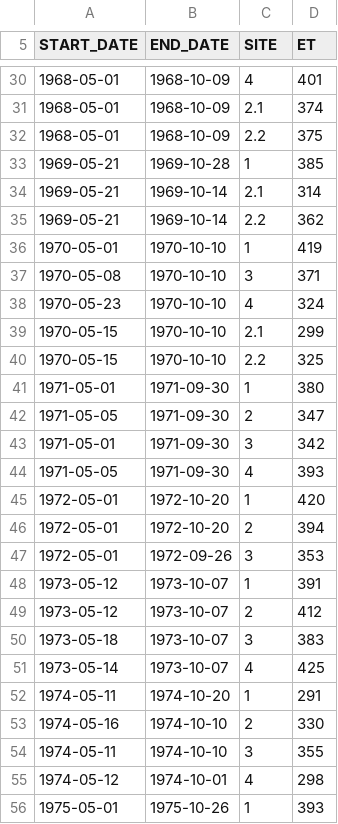
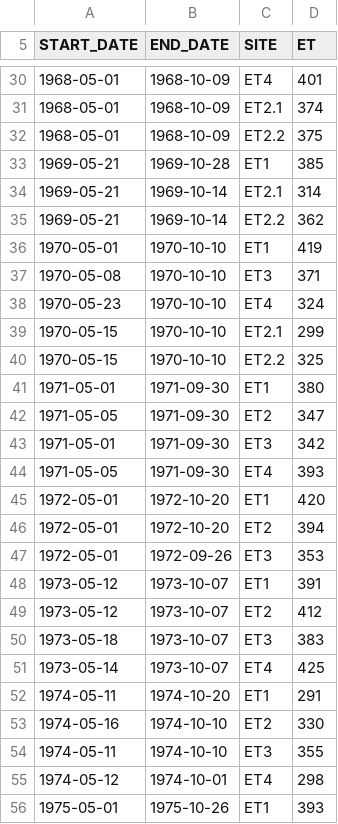
Before and after one commit to shi-hydrology/lammin-suo-plots, a CSV file: data/evapotranspiration_annual_1956-2020.csv, drawn as a sheet; only a part is shown, gaps mark what is left out; the diff covers the shown part only.

```diff
--- a/data/evapotranspiration_annual_1956-2020.csv
+++ b/data/evapotranspiration_annual_1956-2020.csv
@@ -30,27 +30,27 @@ START_DATE,END_DATE,SITE,ET
-1968-05-01,1968-10-09,4,401
-1968-05-01,1968-10-09,2.1,374
-1968-05-01,1968-10-09,2.2,375
-1969-05-21,1969-10-28,1,385
-1969-05-21,1969-10-14,2.1,314
-1969-05-21,1969-10-14,2.2,362
-1970-05-01,1970-10-10,1,419
-1970-05-08,1970-10-10,3,371
-1970-05-23,1970-10-10,4,324
-1970-05-15,1970-10-10,2.1,299
-1970-05-15,1970-10-10,2.2,325
-1971-05-01,1971-09-30,1,380
-1971-05-05,1971-09-30,2,347
-1971-05-01,1971-09-30,3,342
-1971-05-05,1971-09-30,4,393
-1972-05-01,1972-10-20,1,420
-1972-05-01,1972-10-20,2,394
-1972-05-01,1972-09-26,3,353
-1973-05-12,1973-10-07,1,391
-1973-05-12,1973-10-07,2,412
-1973-05-18,1973-10-07,3,383
-1973-05-14,1973-10-07,4,425
-1974-05-11,1974-10-20,1,291
-1974-05-16,1974-10-10,2,330
-1974-05-11,1974-10-10,3,355
-1974-05-12,1974-10-01,4,298
-1975-05-01,1975-10-26,1,393
+1968-05-01,1968-10-09,ET4,401
+1968-05-01,1968-10-09,ET2.1,374
+1968-05-01,1968-10-09,ET2.2,375
+1969-05-21,1969-10-28,ET1,385
+1969-05-21,1969-10-14,ET2.1,314
+1969-05-21,1969-10-14,ET2.2,362
+1970-05-01,1970-10-10,ET1,419
+1970-05-08,1970-10-10,ET3,371
+1970-05-23,1970-10-10,ET4,324
+1970-05-15,1970-10-10,ET2.1,299
+1970-05-15,1970-10-10,ET2.2,325
+1971-05-01,1971-09-30,ET1,380
+1971-05-05,1971-09-30,ET2,347
+1971-05-01,1971-09-30,ET3,342
+1971-05-05,1971-09-30,ET4,393
+1972-05-01,1972-10-20,ET1,420
+1972-05-01,1972-10-20,ET2,394
+1972-05-01,1972-09-26,ET3,353
+1973-05-12,1973-10-07,ET1,391
+1973-05-12,1973-10-07,ET2,412
+1973-05-18,1973-10-07,ET3,383
+1973-05-14,1973-10-07,ET4,425
+1974-05-11,1974-10-20,ET1,291
+1974-05-16,1974-10-10,ET2,330
+1974-05-11,1974-10-10,ET3,355
+1974-05-12,1974-10-01,ET4,298
+1975-05-01,1975-10-26,ET1,393
```
Also changed, not shown: 75 edited cells elsewhere in this file, data/evapotranspiration_10d_1956-2020.csv, data/surface-elevation_5y_1965-1995.csv, 27 other files.
